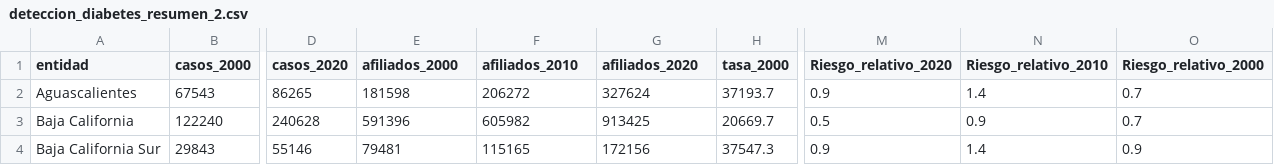
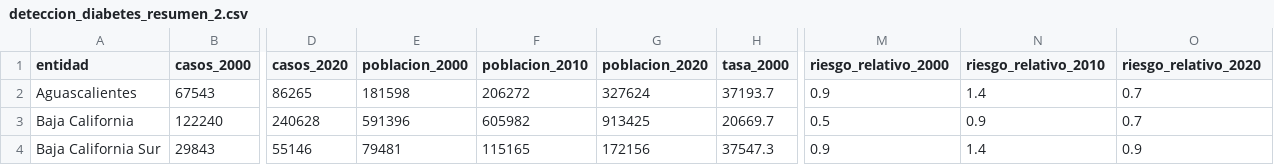
Before and after one commit to M4r10R0j4S/DiabetesDashboard, a CSV file: deteccion_diabetes_resumen_2.csv, drawn as a sheet; only a part is shown, gaps mark what is left out; the diff names each change by its address in the sheet, - before the commit and + after, or states it on an @@ line.

Commit message:
Add files via upload

```diff
--- a/deteccion_diabetes_resumen_2.csv
+++ b/deteccion_diabetes_resumen_2.csv
-E1: afiliados_2000
+E1: poblacion_2000
-F1: afiliados_2010
+F1: poblacion_2010
-G1: afiliados_2020
+G1: poblacion_2020
-M1: Riesgo_relativo_2020
+M1: riesgo_relativo_2000
-N1: Riesgo_relativo_2010
+N1: riesgo_relativo_2010
-O1: Riesgo_relativo_2000
+O1: riesgo_relativo_2020
```
